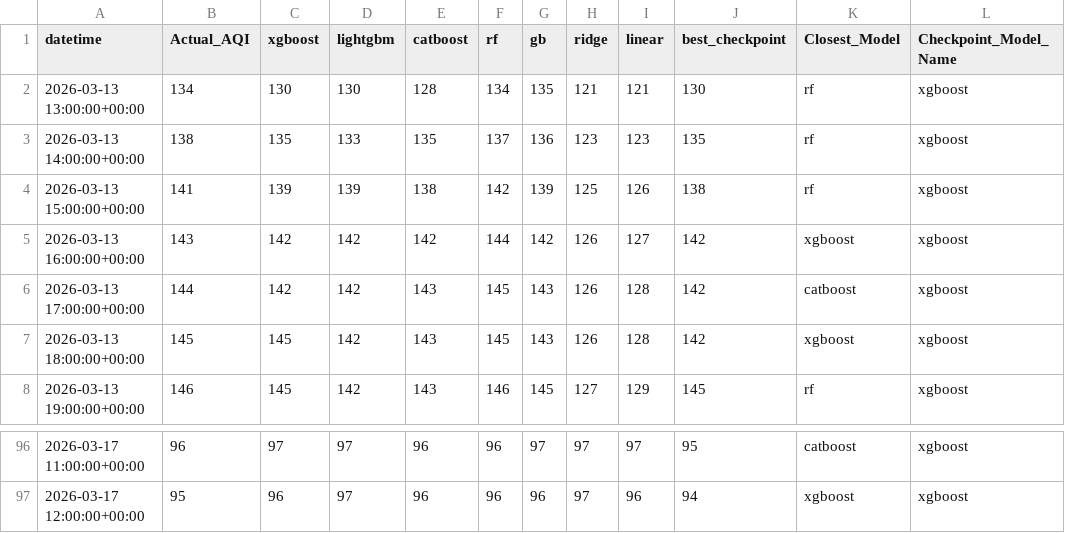
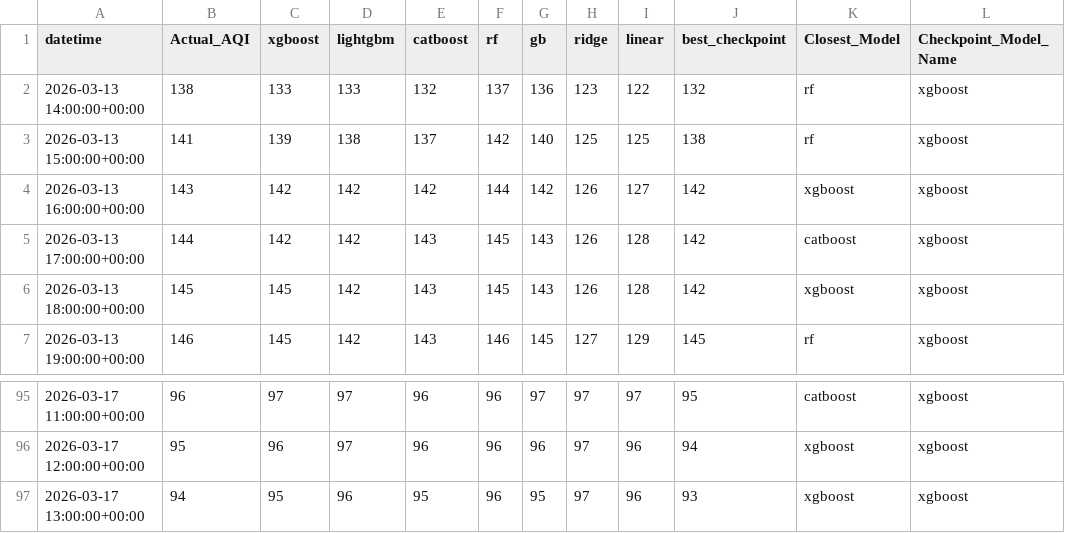
Before and after one commit to Yusra-Munawwar/AQI_Prediction, a CSV file: data/future_aqi_predictions.csv, drawn as a sheet; only a part is shown, gaps mark what is left out.

```diff
--- a/data/future_aqi_predictions.csv
+++ b/data/future_aqi_predictions.csv
@@ -1,5 +1,4 @@
 datetime,Actual_AQI,xgboost,lightgbm,catboost,rf,gb,ridge,linear,best_checkpoint,Closest_Model,Checkpoint_Model_Name
-2026-03-13 13:00:00+00:00,134,130,130,128,134,135,121,121,130,rf,xgboost
-2026-03-13 14:00:00+00:00,138,135,133,135,137,136,123,123,135,rf,xgboost
-2026-03-13 15:00:00+00:00,141,139,139,138,142,139,125,126,138,rf,xgboost
+2026-03-13 14:00:00+00:00,138,133,133,132,137,136,123,122,132,rf,xgboost
+2026-03-13 15:00:00+00:00,141,139,138,137,142,140,125,125,138,rf,xgboost
 2026-03-13 16:00:00+00:00,143,142,142,142,144,142,126,127,142,xgboost,xgboost
@@ -97 +96,2 @@ datetime,Actual_AQI,xgboost,lightgbm,catboost,rf,gb,ridge,linear,best_checkpoint
 2026-03-17 12:00:00+00:00,95,96,97,96,96,96,97,96,94,xgboost,xgboost
+2026-03-17 13:00:00+00:00,94,95,96,95,96,95,97,96,93,xgboost,xgboost
```
Also changed, not shown: data/future_prediction_comparison.csv, 11 other files.
